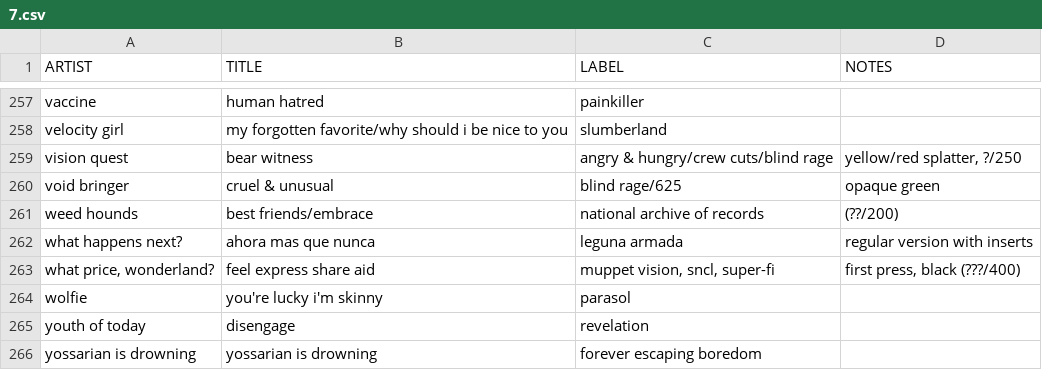
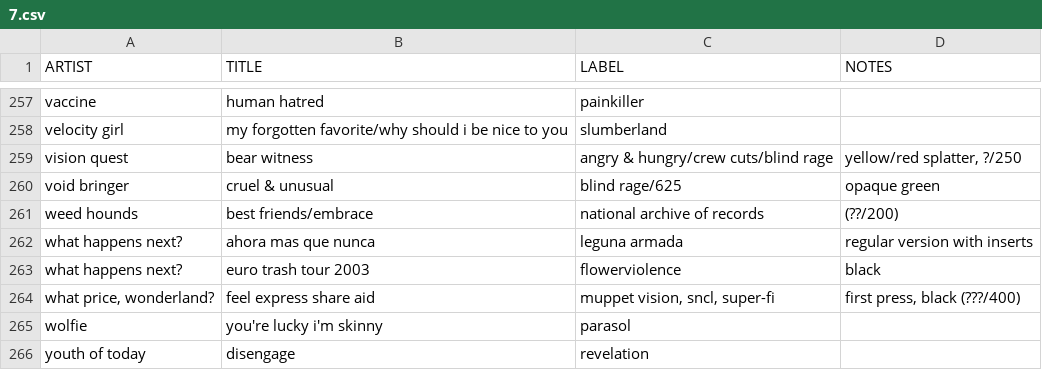
Before and after one commit to okjjj/tradelist, a CSV file: 7.csv, drawn as a sheet; only a part is shown, gaps mark what is left out; the shorter side is filled out with more unchanged rows.

```diff
--- a/7.csv
+++ b/7.csv
@@ -262,2 +262,3 @@ weed hounds,"best friends/embrace",national archive of records,"(??/200)"
 "what happens next?",ahora mas que nunca,leguna armada,regular version with inserts
+"what happens next?",euro trash tour 2003,flowerviolence,black
 "what price, wonderland?",feel express share aid,"muppet vision, sncl, super-fi","first press, black (???/400)"
```
Also changed, not shown: 12.csv, tapes.csv.
